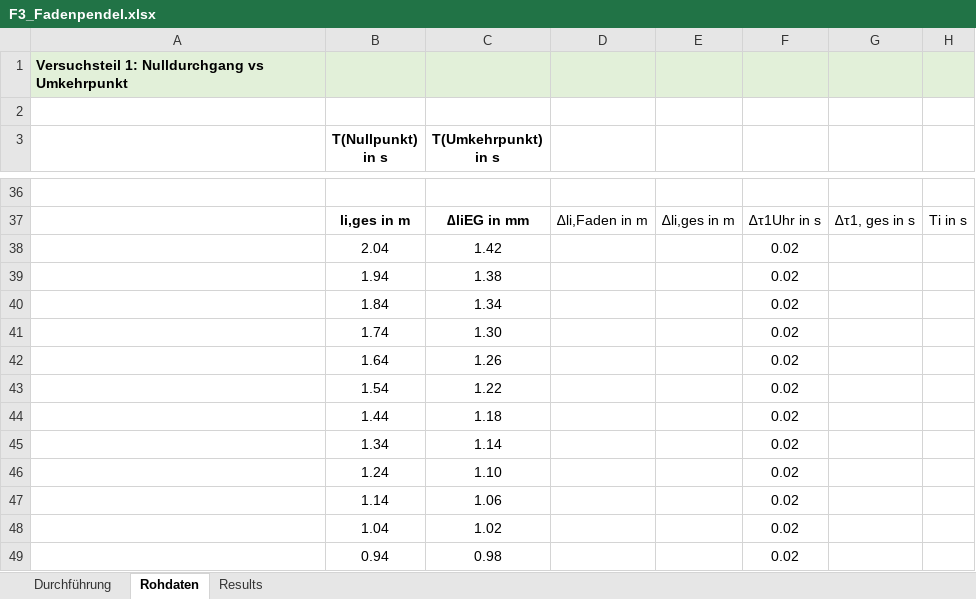
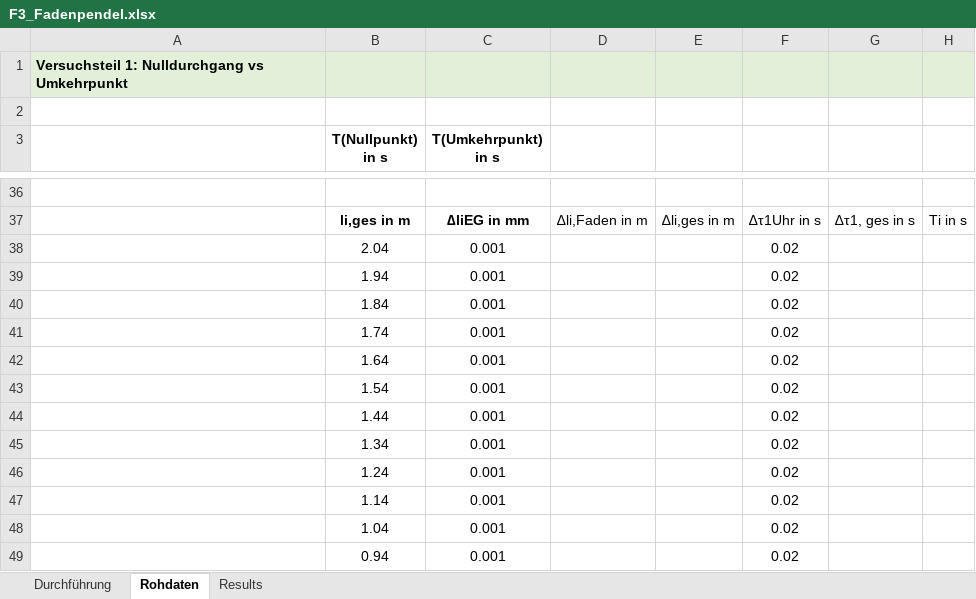
Before and after one commit to huyenanh-nguyen/MB14_Classical_mechanics, an Excel workbook: Pendulum/F3_Fadenpendel.xlsx, sheet Rohdaten, drawn as a sheet; only a part is shown, gaps mark what is left out; values as stored, in another font and other column widths than the file's, no borders; table styles not drawn; the diff covers the shown part only; the diff names each change by its address in the sheet, - before the commit and + after, or states it on an @@ line.

```diff
--- a/Pendulum/F3_Fadenpendel.xlsx (sheet Rohdaten)
+++ b/Pendulum/F3_Fadenpendel.xlsx (sheet Rohdaten)
-C38 (T(Umkehrpunkt) in s): 1.42
+C38 (T(Umkehrpunkt) in s): 0.001
-C39 (T(Umkehrpunkt) in s): 1.38
+C39 (T(Umkehrpunkt) in s): 0.001
-C40 (T(Umkehrpunkt) in s): 1.34
+C40 (T(Umkehrpunkt) in s): 0.001
-C41 (T(Umkehrpunkt) in s): 1.30
+C41 (T(Umkehrpunkt) in s): 0.001
-C42 (T(Umkehrpunkt) in s): 1.26
+C42 (T(Umkehrpunkt) in s): 0.001
-C43 (T(Umkehrpunkt) in s): 1.22
+C43 (T(Umkehrpunkt) in s): 0.001
-C44 (T(Umkehrpunkt) in s): 1.18
+C44 (T(Umkehrpunkt) in s): 0.001
-C45 (T(Umkehrpunkt) in s): 1.14
+C45 (T(Umkehrpunkt) in s): 0.001
-C46 (T(Umkehrpunkt) in s): 1.10
+C46 (T(Umkehrpunkt) in s): 0.001
-C47 (T(Umkehrpunkt) in s): 1.06
+C47 (T(Umkehrpunkt) in s): 0.001
-C48 (T(Umkehrpunkt) in s): 1.02
+C48 (T(Umkehrpunkt) in s): 0.001
-C49 (T(Umkehrpunkt) in s): 0.98
+C49 (T(Umkehrpunkt) in s): 0.001
```
Also changed, not shown: 12 edited cells elsewhere in this sheet, sheet Results, 2 other files.
